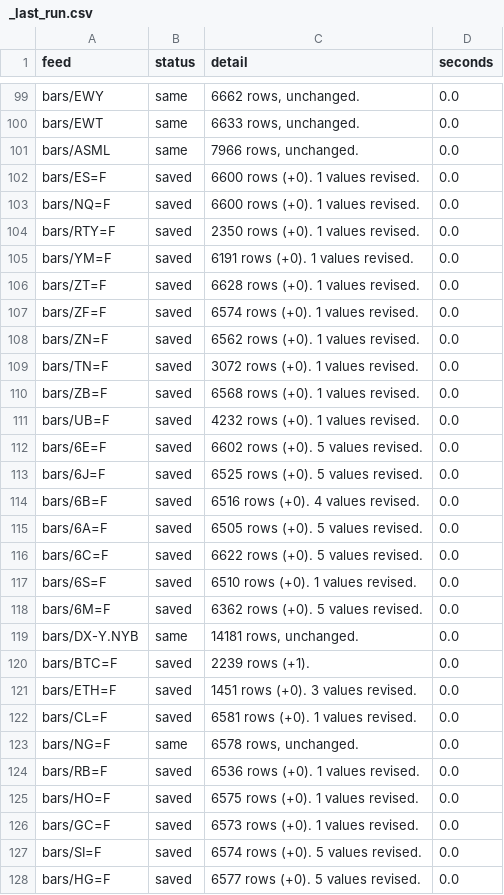
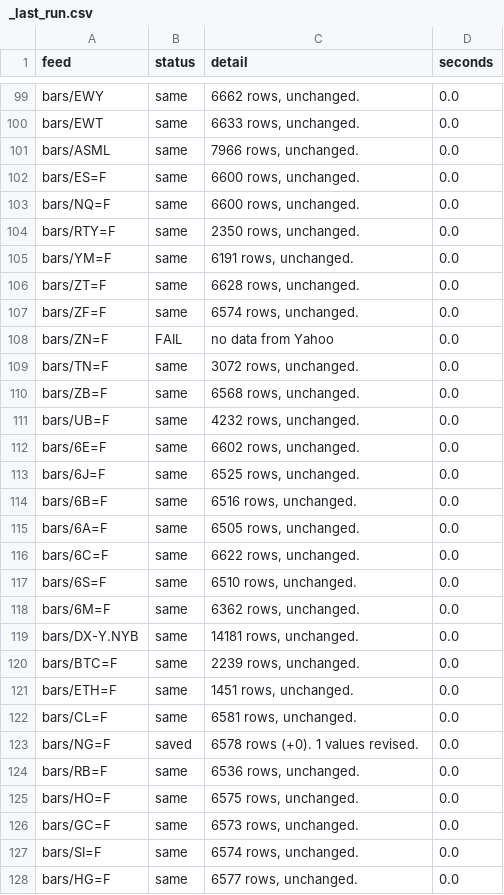
Before and after one commit to michaelkofman1-ui/Options-snapshots, a CSV file: data/external/_last_run.csv, drawn as a sheet; only a part is shown, gaps mark what is left out; the diff covers the shown part only.

```diff
--- a/data/external/_last_run.csv
+++ b/data/external/_last_run.csv
@@ -101,28 +101,28 @@ bars/EWT,same,"6633 rows, unchanged.",0.0
 bars/ASML,same,"7966 rows, unchanged.",0.0
-bars/ES=F,saved,6600 rows (+0). 1 values revised.,0.0
-bars/NQ=F,saved,6600 rows (+0). 1 values revised.,0.0
-bars/RTY=F,saved,2350 rows (+0). 1 values revised.,0.0
-bars/YM=F,saved,6191 rows (+0). 1 values revised.,0.0
-bars/ZT=F,saved,6628 rows (+0). 1 values revised.,0.0
-bars/ZF=F,saved,6574 rows (+0). 1 values revised.,0.0
-bars/ZN=F,saved,6562 rows (+0). 1 values revised.,0.0
-bars/TN=F,saved,3072 rows (+0). 1 values revised.,0.0
-bars/ZB=F,saved,6568 rows (+0). 1 values revised.,0.0
-bars/UB=F,saved,4232 rows (+0). 1 values revised.,0.0
-bars/6E=F,saved,6602 rows (+0). 5 values revised.,0.0
-bars/6J=F,saved,6525 rows (+0). 5 values revised.,0.0
-bars/6B=F,saved,6516 rows (+0). 4 values revised.,0.0
-bars/6A=F,saved,6505 rows (+0). 5 values revised.,0.0
-bars/6C=F,saved,6622 rows (+0). 5 values revised.,0.0
-bars/6S=F,saved,6510 rows (+0). 1 values revised.,0.0
-bars/6M=F,saved,6362 rows (+0). 5 values revised.,0.0
+bars/ES=F,same,"6600 rows, unchanged.",0.0
+bars/NQ=F,same,"6600 rows, unchanged.",0.0
+bars/RTY=F,same,"2350 rows, unchanged.",0.0
+bars/YM=F,same,"6191 rows, unchanged.",0.0
+bars/ZT=F,same,"6628 rows, unchanged.",0.0
+bars/ZF=F,same,"6574 rows, unchanged.",0.0
+bars/ZN=F,FAIL,no data from Yahoo,0.0
+bars/TN=F,same,"3072 rows, unchanged.",0.0
+bars/ZB=F,same,"6568 rows, unchanged.",0.0
+bars/UB=F,same,"4232 rows, unchanged.",0.0
+bars/6E=F,same,"6602 rows, unchanged.",0.0
+bars/6J=F,same,"6525 rows, unchanged.",0.0
+bars/6B=F,same,"6516 rows, unchanged.",0.0
+bars/6A=F,same,"6505 rows, unchanged.",0.0
+bars/6C=F,same,"6622 rows, unchanged.",0.0
+bars/6S=F,same,"6510 rows, unchanged.",0.0
+bars/6M=F,same,"6362 rows, unchanged.",0.0
 bars/DX-Y.NYB,same,"14181 rows, unchanged.",0.0
-bars/BTC=F,saved,2239 rows (+1).,0.0
-bars/ETH=F,saved,1451 rows (+0). 3 values revised.,0.0
-bars/CL=F,saved,6581 rows (+0). 1 values revised.,0.0
-bars/NG=F,same,"6578 rows, unchanged.",0.0
-bars/RB=F,saved,6536 rows (+0). 1 values revised.,0.0
-bars/HO=F,saved,6575 rows (+0). 1 values revised.,0.0
-bars/GC=F,saved,6573 rows (+0). 1 values revised.,0.0
-bars/SI=F,saved,6574 rows (+0). 5 values revised.,0.0
-bars/HG=F,saved,6577 rows (+0). 5 values revised.,0.0
+bars/BTC=F,same,"2239 rows, unchanged.",0.0
+bars/ETH=F,same,"1451 rows, unchanged.",0.0
+bars/CL=F,same,"6581 rows, unchanged.",0.0
+bars/NG=F,saved,6578 rows (+0). 1 values revised.,0.0
+bars/RB=F,same,"6536 rows, unchanged.",0.0
+bars/HO=F,same,"6575 rows, unchanged.",0.0
+bars/GC=F,same,"6573 rows, unchanged.",0.0
+bars/SI=F,same,"6574 rows, unchanged.",0.0
+bars/HG=F,same,"6577 rows, unchanged.",0.0
```
Also changed, not shown: 1 removed row and 62 edited cells elsewhere in this file, data/external/bars/BTC-USD.csv, data/external/bars/CC=F.csv, 8 other files.
